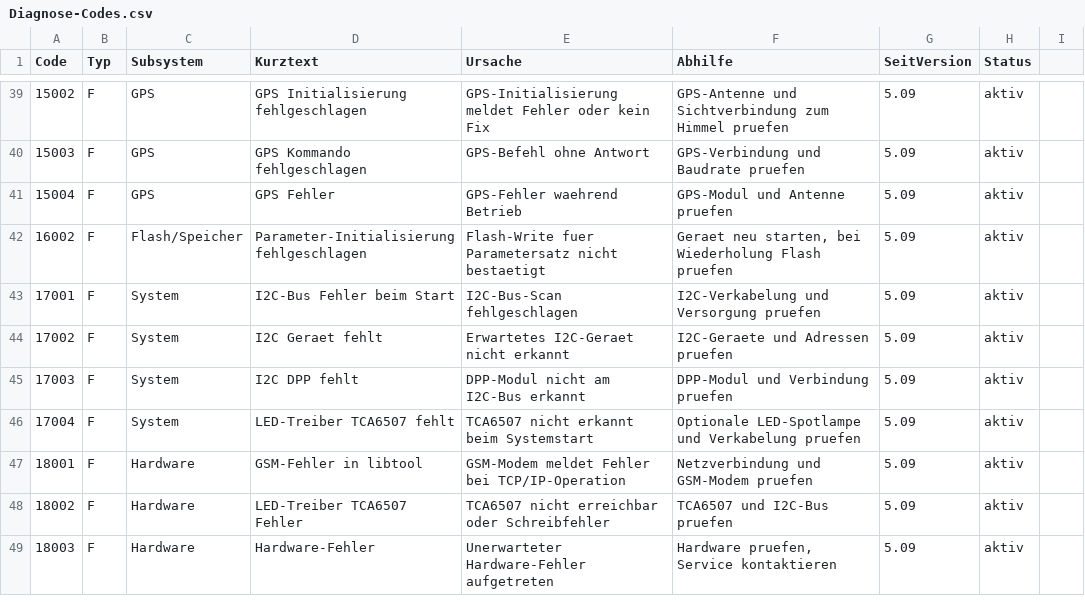
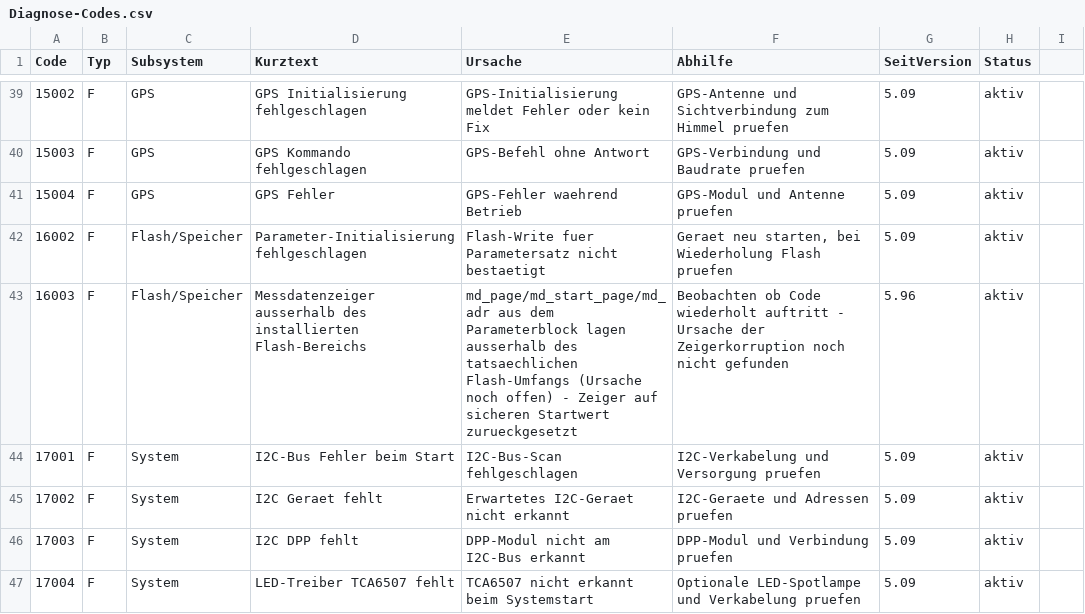
Before and after one commit to KaiserVia/Laird-BT-Vela-IF820-DevKit, a CSV file: sism555/Doku/Diagnose-Codes.csv, drawn as a sheet; only a part is shown, gaps mark what is left out; the shorter side is filled out with more unchanged rows.

```diff
--- a/sism555/Doku/Diagnose-Codes.csv
+++ b/sism555/Doku/Diagnose-Codes.csv
@@ -42,2 +42,3 @@ Code;Typ;Subsystem;Kurztext;Ursache;Abhilfe;SeitVersion;Status
 16002;F;Flash/Speicher;Parameter-Initialisierung fehlgeschlagen;Flash-Write fuer Parametersatz nicht bestaetigt;Geraet neu starten, bei Wiederholung Flash pruefen;5.09;aktiv
+16003;F;Flash/Speicher;Messdatenzeiger ausserhalb des installierten Flash-Bereichs;md_page/md_start_page/md_adr aus dem Parameterblock lagen ausserhalb des tatsaechlichen Flash-Umfangs (Ursache noch offen) - Zeiger auf sicheren Startwert zurueckgesetzt;Beobachten ob Code wiederholt auftritt - Ursache der Zeigerkorruption noch nicht gefunden;5.96;aktiv
 17001;F;System;I2C-Bus Fehler beim Start;I2C-Bus-Scan fehlgeschlagen;I2C-Verkabelung und Versorgung pruefen;5.09;aktiv
```
Also changed, not shown: 5 other files.
